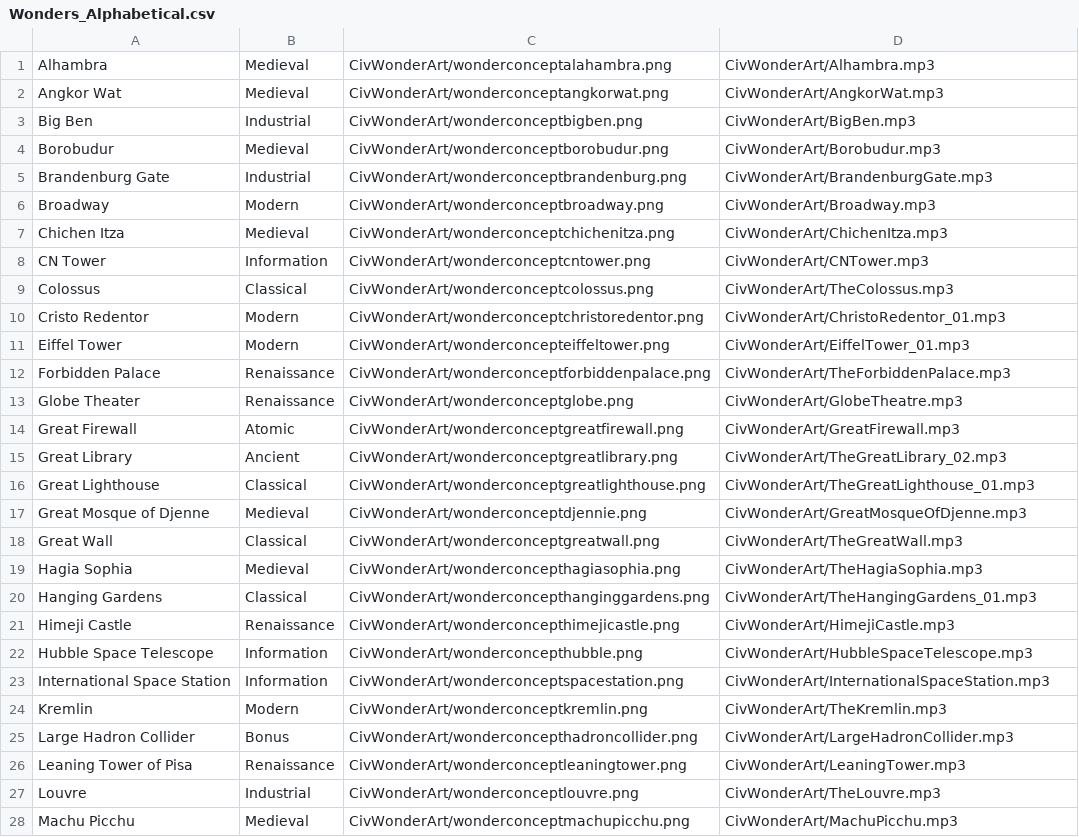
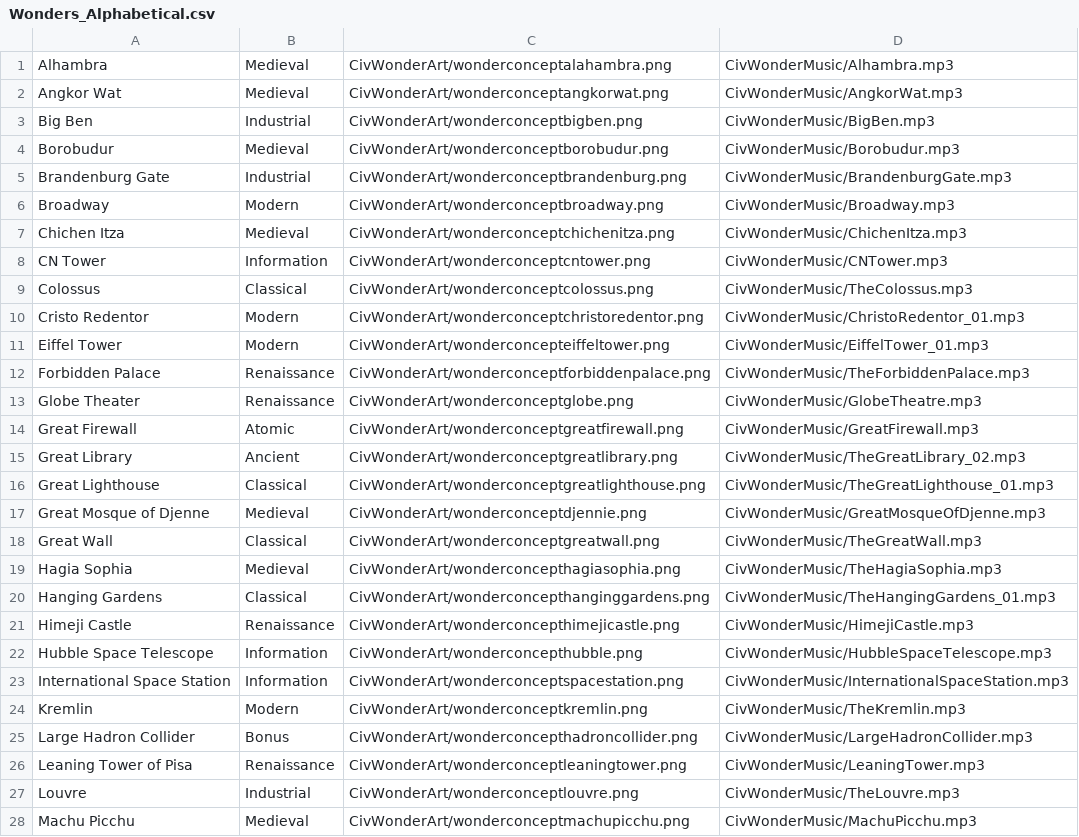
Before and after one commit to b-lu8961/civ-5-asset-viewer, a CSV file: Civ5AssetViewer/Wonders_Alphabetical.csv, drawn as a sheet; only a part is shown; the diff covers the shown part only.

Commit message:
Fix music paths

```diff
--- a/Civ5AssetViewer/Wonders_Alphabetical.csv
+++ b/Civ5AssetViewer/Wonders_Alphabetical.csv
@@ -1,28 +1,28 @@
-Alhambra,Medieval,CivWonderArt/wonderconceptalahambra.png,CivWonderArt/Alhambra.mp3
-Angkor Wat,Medieval,CivWonderArt/wonderconceptangkorwat.png,CivWonderArt/AngkorWat.mp3
-Big Ben,Industrial,CivWonderArt/wonderconceptbigben.png,CivWonderArt/BigBen.mp3
-Borobudur,Medieval,CivWonderArt/wonderconceptborobudur.png,CivWonderArt/Borobudur.mp3
-Brandenburg Gate,Industrial,CivWonderArt/wonderconceptbrandenburg.png,CivWonderArt/BrandenburgGate.mp3
-Broadway,Modern,CivWonderArt/wonderconceptbroadway.png,CivWonderArt/Broadway.mp3
-Chichen Itza,Medieval,CivWonderArt/wonderconceptchichenitza.png,CivWonderArt/ChichenItza.mp3
-CN Tower,Information,CivWonderArt/wonderconceptcntower.png,CivWonderArt/CNTower.mp3
-Colossus,Classical,CivWonderArt/wonderconceptcolossus.png,CivWonderArt/TheColossus.mp3
-Cristo Redentor,Modern,CivWonderArt/wonderconceptchristoredentor.png,CivWonderArt/ChristoRedentor_01.mp3
-Eiffel Tower,Modern,CivWonderArt/wonderconcepteiffeltower.png,CivWonderArt/EiffelTower_01.mp3
-Forbidden Palace,Renaissance,CivWonderArt/wonderconceptforbiddenpalace.png,CivWonderArt/TheForbiddenPalace.mp3
-Globe Theater,Renaissance,CivWonderArt/wonderconceptglobe.png,CivWonderArt/GlobeTheatre.mp3
-Great Firewall,Atomic,CivWonderArt/wonderconceptgreatfirewall.png,CivWonderArt/GreatFirewall.mp3
-Great Library,Ancient,CivWonderArt/wonderconceptgreatlibrary.png,CivWonderArt/TheGreatLibrary_02.mp3
-Great Lighthouse,Classical,CivWonderArt/wonderconceptgreatlighthouse.png,CivWonderArt/TheGreatLighthouse_01.mp3
-Great Mosque of Djenne,Medieval,CivWonderArt/wonderconceptdjennie.png,CivWonderArt/GreatMosqueOfDjenne.mp3
-Great Wall,Classical,CivWonderArt/wonderconceptgreatwall.png,CivWonderArt/TheGreatWall.mp3
-Hagia Sophia,Medieval,CivWonderArt/wonderconcepthagiasophia.png,CivWonderArt/TheHagiaSophia.mp3
-Hanging Gardens,Classical,CivWonderArt/wonderconcepthanginggardens.png,CivWonderArt/TheHangingGardens_01.mp3
-Himeji Castle,Renaissance,CivWonderArt/wonderconcepthimejicastle.png,CivWonderArt/HimejiCastle.mp3
-Hubble Space Telescope,Information,CivWonderArt/wonderconcepthubble.png,CivWonderArt/HubbleSpaceTelescope.mp3
-International Space Station,Information,CivWonderArt/wonderconceptspacestation.png,CivWonderArt/InternationalSpaceStation.mp3
-Kremlin,Modern,CivWonderArt/wonderconceptkremlin.png,CivWonderArt/TheKremlin.mp3
-Large Hadron Collider,Bonus,CivWonderArt/wonderconcepthadroncollider.png,CivWonderArt/LargeHadronCollider.mp3
-Leaning Tower of Pisa,Renaissance,CivWonderArt/wonderconceptleaningtower.png,CivWonderArt/LeaningTower.mp3
-Louvre,Industrial,CivWonderArt/wonderconceptlouvre.png,CivWonderArt/TheLouvre.mp3
-Machu Picchu,Medieval,CivWonderArt/wonderconceptmachupicchu.png,CivWonderArt/MachuPicchu.mp3
+Alhambra,Medieval,CivWonderArt/wonderconceptalahambra.png,CivWonderMusic/Alhambra.mp3
+Angkor Wat,Medieval,CivWonderArt/wonderconceptangkorwat.png,CivWonderMusic/AngkorWat.mp3
+Big Ben,Industrial,CivWonderArt/wonderconceptbigben.png,CivWonderMusic/BigBen.mp3
+Borobudur,Medieval,CivWonderArt/wonderconceptborobudur.png,CivWonderMusic/Borobudur.mp3
+Brandenburg Gate,Industrial,CivWonderArt/wonderconceptbrandenburg.png,CivWonderMusic/BrandenburgGate.mp3
+Broadway,Modern,CivWonderArt/wonderconceptbroadway.png,CivWonderMusic/Broadway.mp3
+Chichen Itza,Medieval,CivWonderArt/wonderconceptchichenitza.png,CivWonderMusic/ChichenItza.mp3
+CN Tower,Information,CivWonderArt/wonderconceptcntower.png,CivWonderMusic/CNTower.mp3
+Colossus,Classical,CivWonderArt/wonderconceptcolossus.png,CivWonderMusic/TheColossus.mp3
+Cristo Redentor,Modern,CivWonderArt/wonderconceptchristoredentor.png,CivWonderMusic/ChristoRedentor_01.mp3
+Eiffel Tower,Modern,CivWonderArt/wonderconcepteiffeltower.png,CivWonderMusic/EiffelTower_01.mp3
+Forbidden Palace,Renaissance,CivWonderArt/wonderconceptforbiddenpalace.png,CivWonderMusic/TheForbiddenPalace.mp3
+Globe Theater,Renaissance,CivWonderArt/wonderconceptglobe.png,CivWonderMusic/GlobeTheatre.mp3
+Great Firewall,Atomic,CivWonderArt/wonderconceptgreatfirewall.png,CivWonderMusic/GreatFirewall.mp3
+Great Library,Ancient,CivWonderArt/wonderconceptgreatlibrary.png,CivWonderMusic/TheGreatLibrary_02.mp3
+Great Lighthouse,Classical,CivWonderArt/wonderconceptgreatlighthouse.png,CivWonderMusic/TheGreatLighthouse_01.mp3
+Great Mosque of Djenne,Medieval,CivWonderArt/wonderconceptdjennie.png,CivWonderMusic/GreatMosqueOfDjenne.mp3
+Great Wall,Classical,CivWonderArt/wonderconceptgreatwall.png,CivWonderMusic/TheGreatWall.mp3
+Hagia Sophia,Medieval,CivWonderArt/wonderconcepthagiasophia.png,CivWonderMusic/TheHagiaSophia.mp3
+Hanging Gardens,Classical,CivWonderArt/wonderconcepthanginggardens.png,CivWonderMusic/TheHangingGardens_01.mp3
+Himeji Castle,Renaissance,CivWonderArt/wonderconcepthimejicastle.png,CivWonderMusic/HimejiCastle.mp3
+Hubble Space Telescope,Information,CivWonderArt/wonderconcepthubble.png,CivWonderMusic/HubbleSpaceTelescope.mp3
+International Space Station,Information,CivWonderArt/wonderconceptspacestation.png,CivWonderMusic/InternationalSpaceStation.mp3
+Kremlin,Modern,CivWonderArt/wonderconceptkremlin.png,CivWonderMusic/TheKremlin.mp3
+Large Hadron Collider,Bonus,CivWonderArt/wonderconcepthadroncollider.png,CivWonderMusic/LargeHadronCollider.mp3
+Leaning Tower of Pisa,Renaissance,CivWonderArt/wonderconceptleaningtower.png,CivWonderMusic/LeaningTower.mp3
+Louvre,Industrial,CivWonderArt/wonderconceptlouvre.png,CivWonderMusic/TheLouvre.mp3
+Machu Picchu,Medieval,CivWonderArt/wonderconceptmachupicchu.png,CivWonderMusic/MachuPicchu.mp3
```
Also changed, not shown: 22 edited cells elsewhere in this file.
